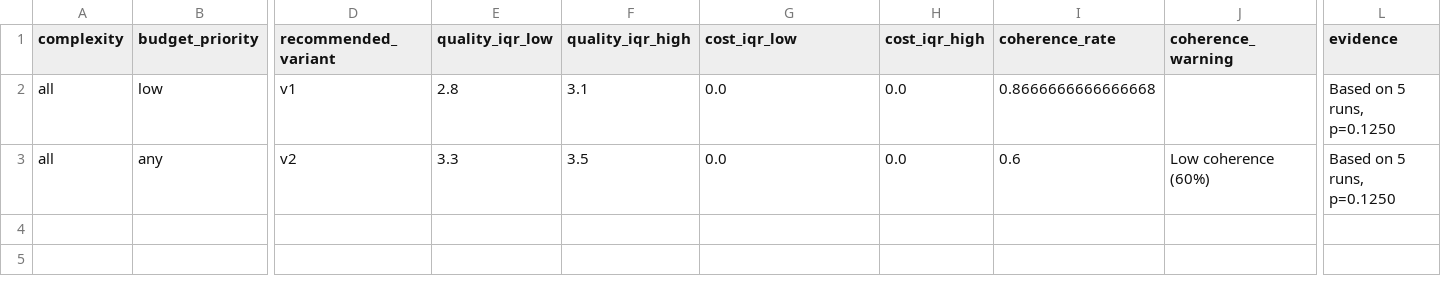
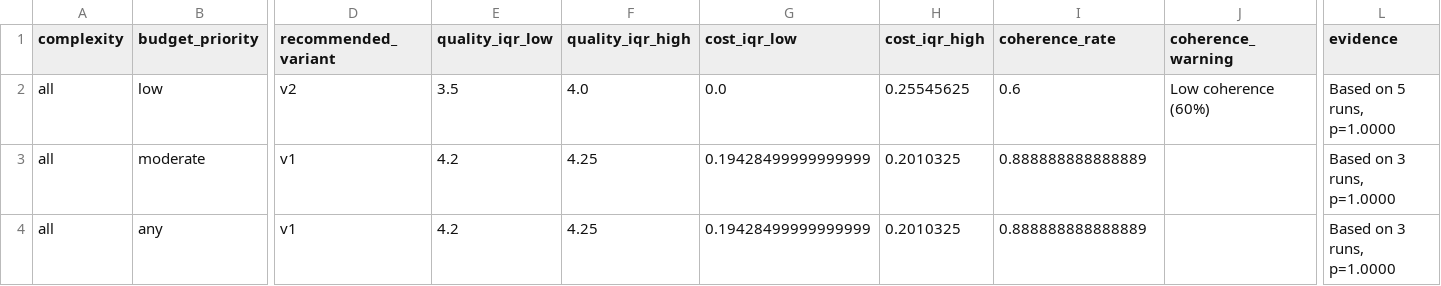
Before and after one commit to nagarjunakanamarlapudi/llm-consortium, a CSV file: data/tables/decision_framework.csv, drawn as a sheet; only a part is shown, gaps mark what is left out; addresses are those after the commit; rows hold the shown columns only; the diff names each change by its address in the sheet, - before the commit and + after, or states it on an @@ line.

```diff
--- a/data/tables/decision_framework.csv
+++ b/data/tables/decision_framework.csv
-D2 (recommended_variant): v1
+D2 (recommended_variant): v2
-E2 (quality_iqr_low): 2.8
+E2 (quality_iqr_low): 3.5
-F2 (quality_iqr_high): 3.1
+F2 (quality_iqr_high): 4.0
-H2 (cost_iqr_high): 0.0
+H2 (cost_iqr_high): 0.25545625
-I2 (coherence_rate): 0.8666666666666668
+I2 (coherence_rate): 0.6
-J2 (coherence_warning): (empty)
+J2 (coherence_warning): Low coherence (60%)
-L2 (evidence): Based on 5 runs, p=0.1250
+L2 (evidence): Based on 5 runs, p=1.0000
+row 3: all | moderate | v1 | 4.2 | 4.25 | 0.19428499999999999 | 0.2010325 | 0.888888888888889 |  | Based on 3 runs, p=1.0000
-D4 (recommended_variant): v2
+D4 (recommended_variant): v1
-E4 (quality_iqr_low): 3.3
+E4 (quality_iqr_low): 4.2
-F4 (quality_iqr_high): 3.5
+F4 (quality_iqr_high): 4.25
-G4 (cost_iqr_low): 0.0
+G4 (cost_iqr_low): 0.19428499999999999
-H4 (cost_iqr_high): 0.0
+H4 (cost_iqr_high): 0.2010325
-I4 (coherence_rate): 0.6
+I4 (coherence_rate): 0.888888888888889
-J4 (coherence_warning): Low coherence (60%)
+J4 (coherence_warning): (empty)
-L4 (evidence): Based on 5 runs, p=0.1250
+L4 (evidence): Based on 3 runs, p=1.0000
```
Also changed, not shown: data/exports/tables/decision_framework.csv, 24 other files.
